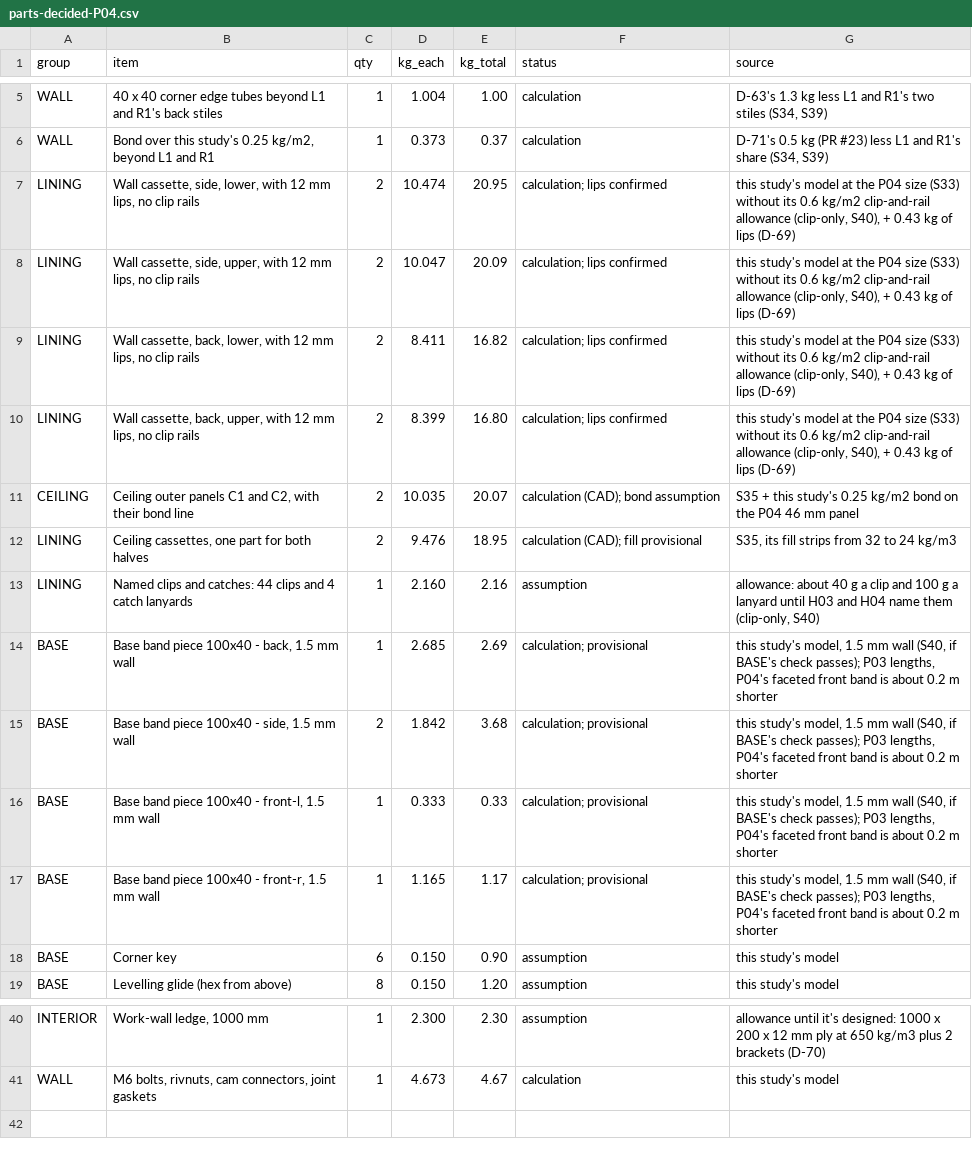
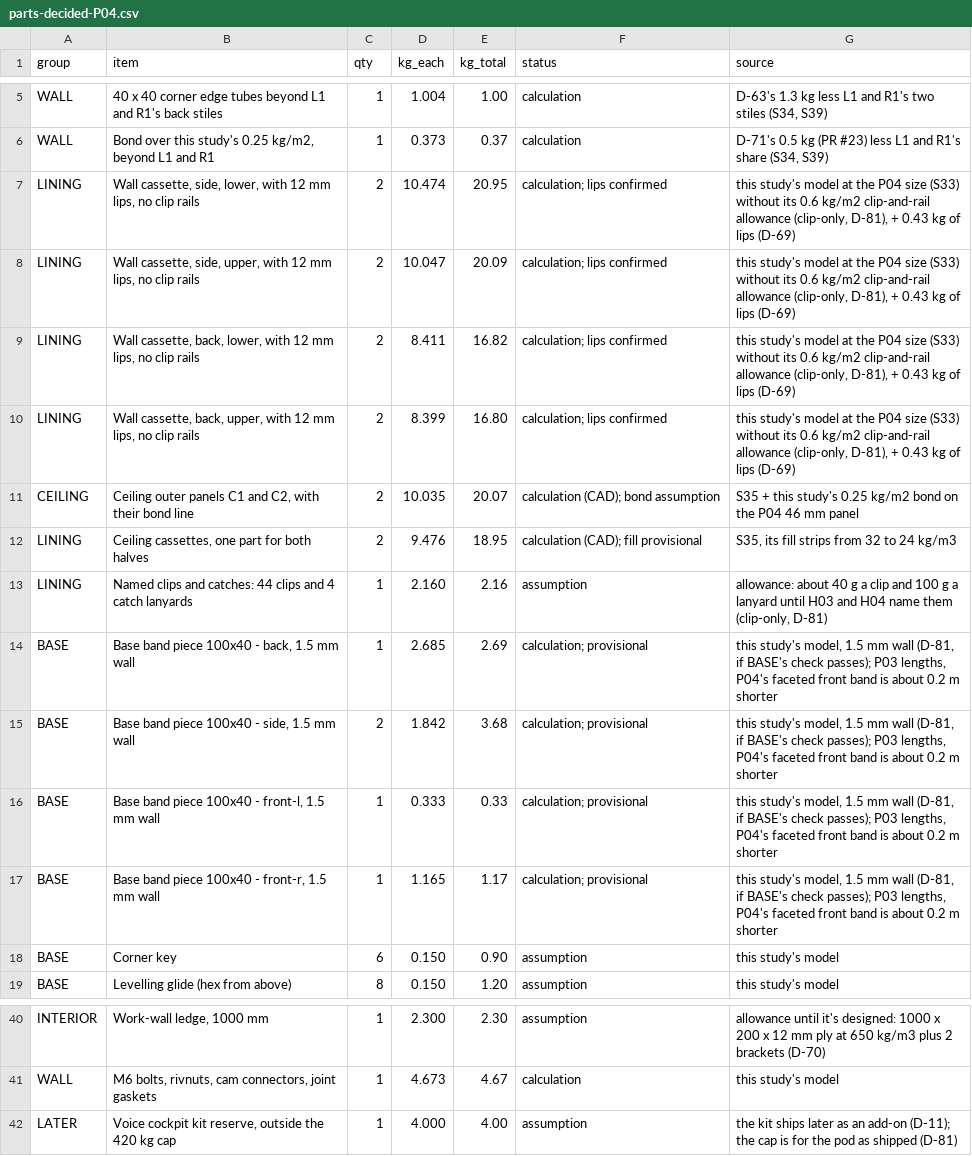
Before and after one commit to autonomous-ai/spaceship, a CSV file: v2/05-Engineering/layout-study/out/parts-decided-P04.csv, drawn as a sheet; only a part is shown, gaps mark what is left out.

```diff
--- a/v2/05-Engineering/layout-study/out/parts-decided-P04.csv
+++ b/v2/05-Engineering/layout-study/out/parts-decided-P04.csv
@@ -6,13 +6,13 @@ WALL,40 x 40 corner edge tubes beyond L1 and R1's back stiles,1,1.004,1.00,calcu
 WALL,"Bond over this study's 0.25 kg/m2, beyond L1 and R1",1,0.373,0.37,calculation,"D-71's 0.5 kg (PR #23) less L1 and R1's share (S34, S39)"
-LINING,"Wall cassette, side, lower, with 12 mm lips, no clip rails",2,10.474,20.95,calculation; lips confirmed,"this study's model at the P04 size (S33) without its 0.6 kg/m2 clip-and-rail allowance (clip-only, S40), + 0.43 kg of lips (D-69)"
-LINING,"Wall cassette, side, upper, with 12 mm lips, no clip rails",2,10.047,20.09,calculation; lips confirmed,"this study's model at the P04 size (S33) without its 0.6 kg/m2 clip-and-rail allowance (clip-only, S40), + 0.43 kg of lips (D-69)"
-LINING,"Wall cassette, back, lower, with 12 mm lips, no clip rails",2,8.411,16.82,calculation; lips confirmed,"this study's model at the P04 size (S33) without its 0.6 kg/m2 clip-and-rail allowance (clip-only, S40), + 0.43 kg of lips (D-69)"
-LINING,"Wall cassette, back, upper, with 12 mm lips, no clip rails",2,8.399,16.80,calculation; lips confirmed,"this study's model at the P04 size (S33) without its 0.6 kg/m2 clip-and-rail allowance (clip-only, S40), + 0.43 kg of lips (D-69)"
+LINING,"Wall cassette, side, lower, with 12 mm lips, no clip rails",2,10.474,20.95,calculation; lips confirmed,"this study's model at the P04 size (S33) without its 0.6 kg/m2 clip-and-rail allowance (clip-only, D-81), + 0.43 kg of lips (D-69)"
+LINING,"Wall cassette, side, upper, with 12 mm lips, no clip rails",2,10.047,20.09,calculation; lips confirmed,"this study's model at the P04 size (S33) without its 0.6 kg/m2 clip-and-rail allowance (clip-only, D-81), + 0.43 kg of lips (D-69)"
+LINING,"Wall cassette, back, lower, with 12 mm lips, no clip rails",2,8.411,16.82,calculation; lips confirmed,"this study's model at the P04 size (S33) without its 0.6 kg/m2 clip-and-rail allowance (clip-only, D-81), + 0.43 kg of lips (D-69)"
+LINING,"Wall cassette, back, upper, with 12 mm lips, no clip rails",2,8.399,16.80,calculation; lips confirmed,"this study's model at the P04 size (S33) without its 0.6 kg/m2 clip-and-rail allowance (clip-only, D-81), + 0.43 kg of lips (D-69)"
 CEILING,"Ceiling outer panels C1 and C2, with their bond line",2,10.035,20.07,calculation (CAD); bond assumption,S35 + this study's 0.25 kg/m2 bond on the P04 46 mm panel
 LINING,"Ceiling cassettes, one part for both halves",2,9.476,18.95,calculation (CAD); fill provisional,"S35, its fill strips from 32 to 24 kg/m3"
-LINING,Named clips and catches: 44 clips and 4 catch lanyards,1,2.160,2.16,assumption,"allowance: about 40 g a clip and 100 g a lanyard until H03 and H04 name them (clip-only, S40)"
-BASE,"Base band piece 100x40 - back, 1.5 mm wall",1,2.685,2.69,calculation; provisional,"this study's model, 1.5 mm wall (S40, if BASE's check passes); P03 lengths, P04's faceted front band is about 0.2 m shorter"
-BASE,"Base band piece 100x40 - side, 1.5 mm wall",2,1.842,3.68,calculation; provisional,"this study's model, 1.5 mm wall (S40, if BASE's check passes); P03 lengths, P04's faceted front band is about 0.2 m shorter"
-BASE,"Base band piece 100x40 - front-l, 1.5 mm wall",1,0.333,0.33,calculation; provisional,"this study's model, 1.5 mm wall (S40, if BASE's check passes); P03 lengths, P04's faceted front band is about 0.2 m shorter"
-BASE,"Base band piece 100x40 - front-r, 1.5 mm wall",1,1.165,1.17,calculation; provisional,"this study's model, 1.5 mm wall (S40, if BASE's check passes); P03 lengths, P04's faceted front band is about 0.2 m shorter"
+LINING,Named clips and catches: 44 clips and 4 catch lanyards,1,2.160,2.16,assumption,"allowance: about 40 g a clip and 100 g a lanyard until H03 and H04 name them (clip-only, D-81)"
+BASE,"Base band piece 100x40 - back, 1.5 mm wall",1,2.685,2.69,calculation; provisional,"this study's model, 1.5 mm wall (D-81, if BASE's check passes); P03 lengths, P04's faceted front band is about 0.2 m shorter"
+BASE,"Base band piece 100x40 - side, 1.5 mm wall",2,1.842,3.68,calculation; provisional,"this study's model, 1.5 mm wall (D-81, if BASE's check passes); P03 lengths, P04's faceted front band is about 0.2 m shorter"
+BASE,"Base band piece 100x40 - front-l, 1.5 mm wall",1,0.333,0.33,calculation; provisional,"this study's model, 1.5 mm wall (D-81, if BASE's check passes); P03 lengths, P04's faceted front band is about 0.2 m shorter"
+BASE,"Base band piece 100x40 - front-r, 1.5 mm wall",1,1.165,1.17,calculation; provisional,"this study's model, 1.5 mm wall (D-81, if BASE's check passes); P03 lengths, P04's faceted front band is about 0.2 m shorter"
 BASE,Corner key,6,0.150,0.90,assumption,this study's model
@@ -41 +41,2 @@ INTERIOR,"Work-wall ledge, 1000 mm",1,2.300,2.30,assumption,allowance until it's
 WALL,"M6 bolts, rivnuts, cam connectors, joint gaskets",1,4.673,4.67,calculation,this study's model
+LATER,"Voice cockpit kit reserve, outside the 420 kg cap",1,4.000,4.00,assumption,the kit ships later as an add-on (D-11); the cap is for the pod as shipped (D-81)
```
Also changed, not shown: 7 other files.
